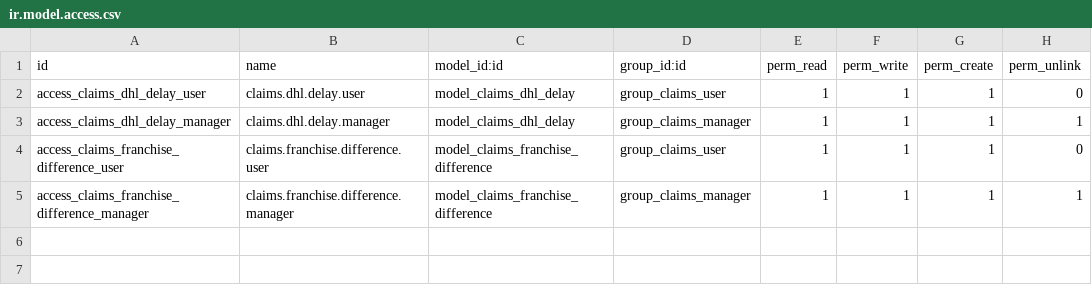
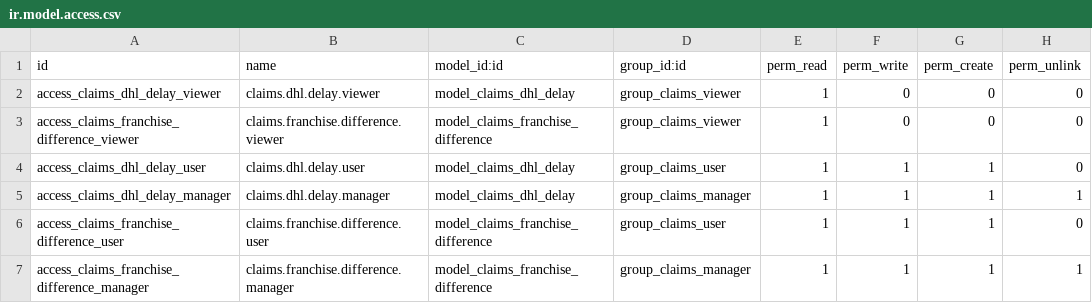
Before and after one commit to ayoubakhrif/Soufiane-Food, a CSV file: custom-addons/claims/security/ir.model.access.csv, drawn as a sheet.

```diff
--- a/custom-addons/claims/security/ir.model.access.csv
+++ b/custom-addons/claims/security/ir.model.access.csv
@@ -1,2 +1,4 @@
 id,name,model_id:id,group_id:id,perm_read,perm_write,perm_create,perm_unlink
+access_claims_dhl_delay_viewer,claims.dhl.delay.viewer,model_claims_dhl_delay,group_claims_viewer,1,0,0,0
+access_claims_franchise_difference_viewer,claims.franchise.difference.viewer,model_claims_franchise_difference,group_claims_viewer,1,0,0,0
 access_claims_dhl_delay_user,claims.dhl.delay.user,model_claims_dhl_delay,group_claims_user,1,1,1,0
```
Also changed, not shown: custom-addons/logistique/security/ir.model.access.csv, 1 other file.
